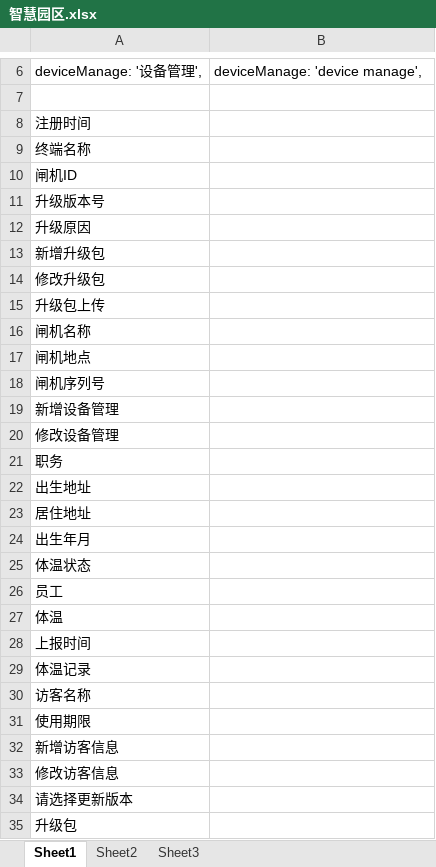
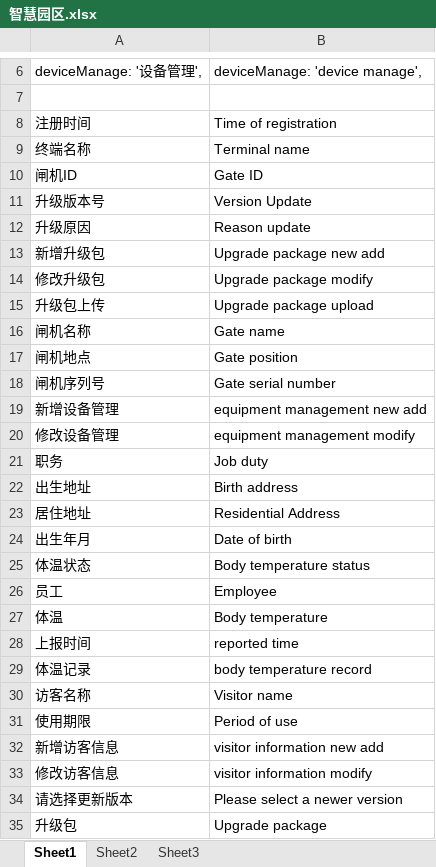
Before and after one commit to liuliuliu12345/cardlan-File, an Excel workbook: 智慧园区.xlsx, sheet Sheet1, drawn as a sheet; only a part is shown, gaps mark what is left out; values as stored, in another font and other column widths than the file's, no borders; the diff covers the shown part only; the diff names each change by its address in the sheet, - before the commit and + after, or states it on an @@ line.

```diff
--- a/智慧园区.xlsx (sheet Sheet1)
+++ b/智慧园区.xlsx (sheet Sheet1)
-B8: (empty)
+B8: Time of registration
-B9: (empty)
+B9: Terminal name
-B10: (empty)
+B10: Gate ID
-B11: (empty)
+B11: Version Update
-B12: (empty)
+B12: Reason update
-B13: (empty)
+B13: Upgrade package new add
-B14: (empty)
+B14: Upgrade package modify
-B15: (empty)
+B15: Upgrade package upload
-B16: (empty)
+B16: Gate name
-B17: (empty)
+B17: Gate position
-B18: (empty)
+B18: Gate serial number
-B19: (empty)
+B19: equipment management new add
-B20: (empty)
+B20: equipment management modify
-B21: (empty)
+B21: Job duty
-B22: (empty)
+B22: Birth address
-B23: (empty)
+B23: Residential Address
-B24: (empty)
+B24: Date of birth
-B25: (empty)
+B25: Body temperature status
-B26: (empty)
+B26: Employee
-B27: (empty)
+B27: Body temperature
-B28: (empty)
+B28: reported time
-B29: (empty)
+B29: body temperature record
-B30: (empty)
+B30: Visitor name
-B31: (empty)
+B31: Period of use
-B32: (empty)
+B32: visitor information new add
-B33: (empty)
+B33: visitor information modify
-B34: (empty)
+B34: Please select a newer version
-B35: (empty)
+B35: Upgrade package
```
Also changed, not shown: 35 added rows and 5 edited cells elsewhere in this sheet, 2 other files.
